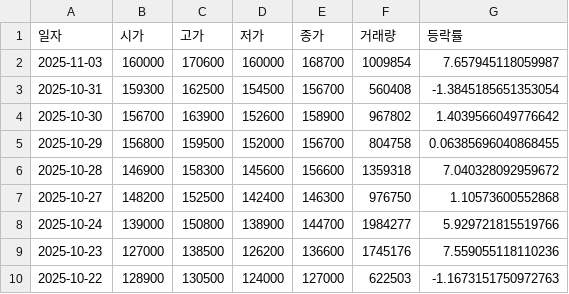
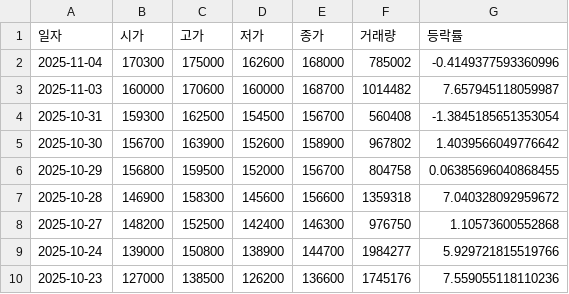
Before and after one commit to ccyun95/sanil_work, a CSV file: data/latest_market_ohlcv.csv, drawn as a sheet; only a part is shown; the shorter side is filled out with more unchanged rows.

```diff
--- a/data/latest_market_ohlcv.csv
+++ b/data/latest_market_ohlcv.csv
@@ -1,3 +1,4 @@
 일자,시가,고가,저가,종가,거래량,등락률
-2025-11-03,160000,170600,160000,168700,1009854,7.657945118059987
+2025-11-04,170300,175000,162600,168000,785002,-0.4149377593360996
+2025-11-03,160000,170600,160000,168700,1014482,7.657945118059987
 2025-10-31,159300,162500,154500,156700,560408,-1.3845185651353054
```
Also changed, not shown: data/latest_trading_volume.csv.
